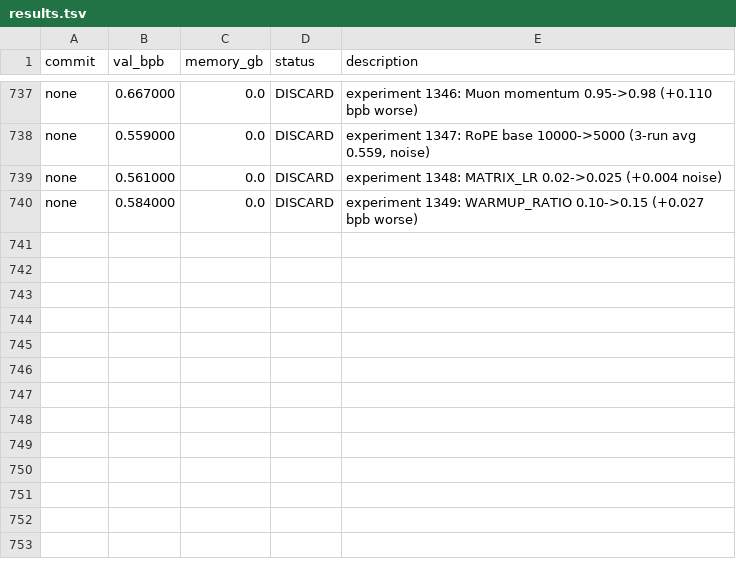
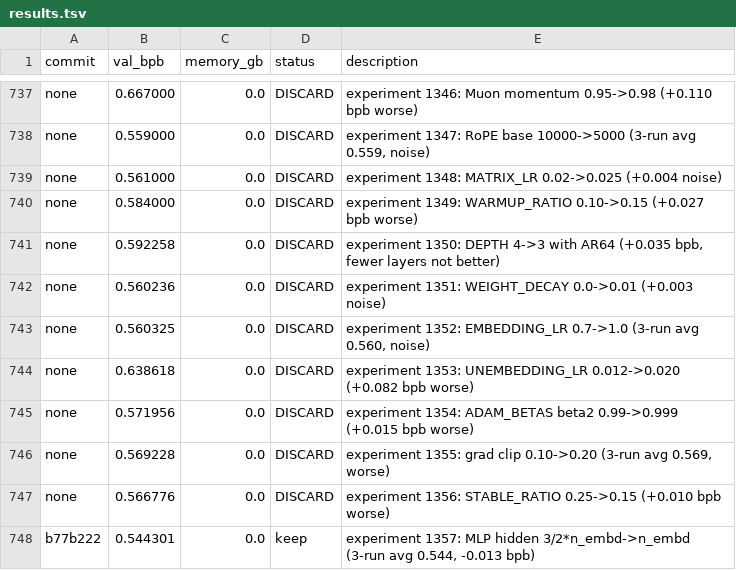
Before and after one commit to MalikJPalamar/autoresearch, a TSV file: results.tsv, drawn as a sheet; only a part is shown, gaps mark what is left out.

```diff
--- a/results.tsv
+++ b/results.tsv
@@ -740 +740,9 @@ none	0.561000	0.0	DISCARD	experiment 1348: MATRIX_LR 0.02->0.025 (+0.004 noise)
 none	0.584000	0.0	DISCARD	experiment 1349: WARMUP_RATIO 0.10->0.15 (+0.027 bpb worse)
+none	0.592258	0.0	DISCARD	experiment 1350: DEPTH 4->3 with AR64 (+0.035 bpb, fewer layers not better)
+none	0.560236	0.0	DISCARD	experiment 1351: WEIGHT_DECAY 0.0->0.01 (+0.003 noise)
+none	0.560325	0.0	DISCARD	experiment 1352: EMBEDDING_LR 0.7->1.0 (3-run avg 0.560, noise)
+none	0.638618	0.0	DISCARD	experiment 1353: UNEMBEDDING_LR 0.012->0.020 (+0.082 bpb worse)
+none	0.571956	0.0	DISCARD	experiment 1354: ADAM_BETAS beta2 0.99->0.999 (+0.015 bpb worse)
+none	0.569228	0.0	DISCARD	experiment 1355: grad clip 0.10->0.20 (3-run avg 0.569, worse)
+none	0.566776	0.0	DISCARD	experiment 1356: STABLE_RATIO 0.25->0.15 (+0.010 bpb worse)
+b77b222	0.544301	0.0	keep	experiment 1357: MLP hidden 3/2*n_embd->n_embd (3-run avg 0.544, -0.013 bpb)
```
